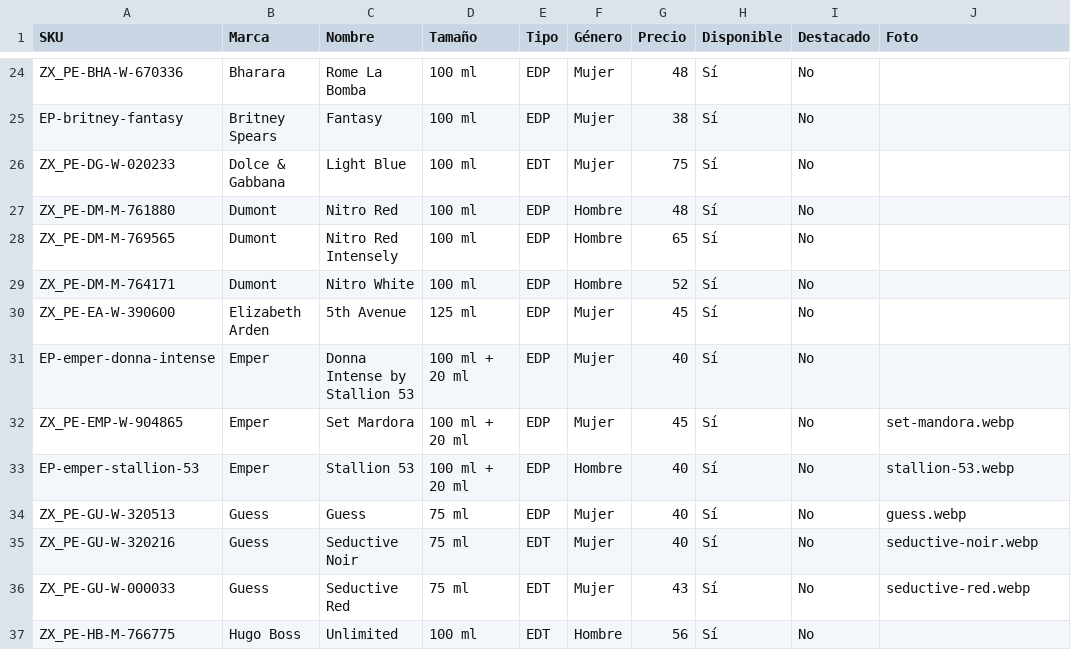
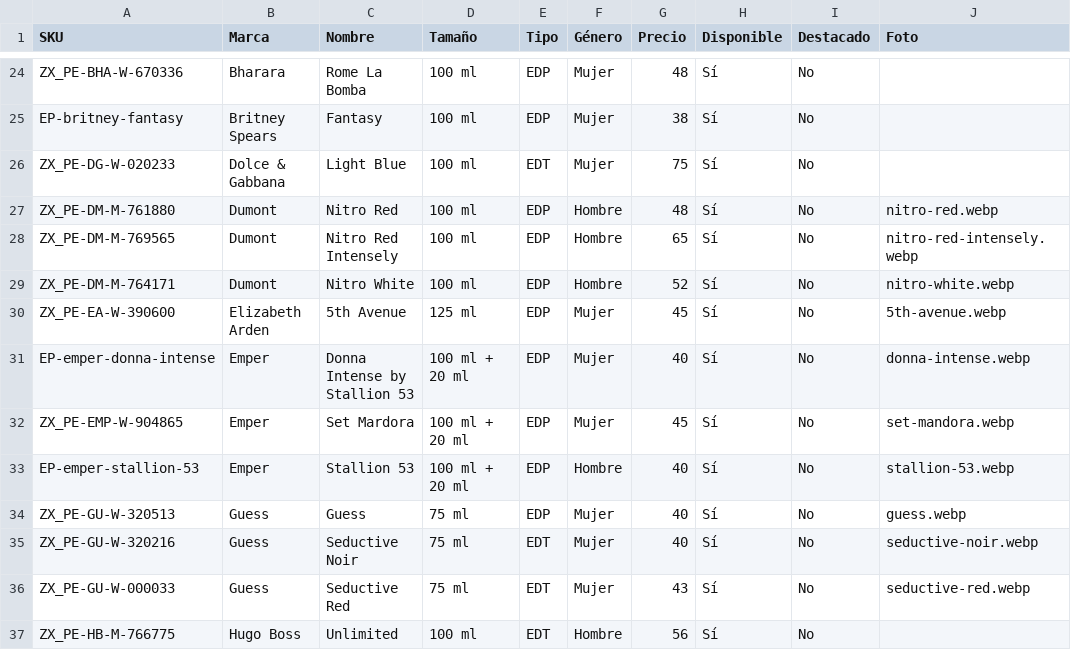
Before and after one commit to aydip97/Dise-o, a CSV file: catalogo-ella-parfum.csv, drawn as a sheet; only a part is shown, gaps mark what is left out.

```diff
--- a/catalogo-ella-parfum.csv
+++ b/catalogo-ella-parfum.csv
@@ -26,7 +26,7 @@ EP-britney-fantasy,Britney Spears,Fantasy,100 ml,EDP,Mujer,38,Sí,No,
 ZX_PE-DG-W-020233,Dolce & Gabbana,Light Blue,100 ml,EDT,Mujer,75,Sí,No,
-ZX_PE-DM-M-761880,Dumont,Nitro Red,100 ml,EDP,Hombre,48,Sí,No,
-ZX_PE-DM-M-769565,Dumont,Nitro Red Intensely,100 ml,EDP,Hombre,65,Sí,No,
-ZX_PE-DM-M-764171,Dumont,Nitro White,100 ml,EDP,Hombre,52,Sí,No,
-ZX_PE-EA-W-390600,Elizabeth Arden,5th Avenue,125 ml,EDP,Mujer,45,Sí,No,
-EP-emper-donna-intense,Emper,Donna Intense by Stallion 53,100 ml + 20 ml,EDP,Mujer,40,Sí,No,
+ZX_PE-DM-M-761880,Dumont,Nitro Red,100 ml,EDP,Hombre,48,Sí,No,nitro-red.webp
+ZX_PE-DM-M-769565,Dumont,Nitro Red Intensely,100 ml,EDP,Hombre,65,Sí,No,nitro-red-intensely.webp
+ZX_PE-DM-M-764171,Dumont,Nitro White,100 ml,EDP,Hombre,52,Sí,No,nitro-white.webp
+ZX_PE-EA-W-390600,Elizabeth Arden,5th Avenue,125 ml,EDP,Mujer,45,Sí,No,5th-avenue.webp
+EP-emper-donna-intense,Emper,Donna Intense by Stallion 53,100 ml + 20 ml,EDP,Mujer,40,Sí,No,donna-intense.webp
 ZX_PE-EMP-W-904865,Emper,Set Mardora,100 ml + 20 ml,EDP,Mujer,45,Sí,No,set-mandora.webp
```
Also changed, not shown: 6 other files.
